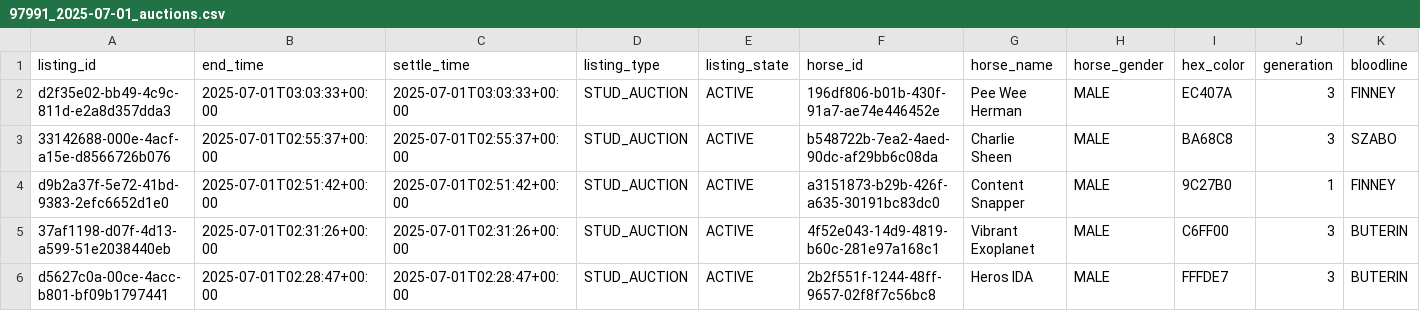
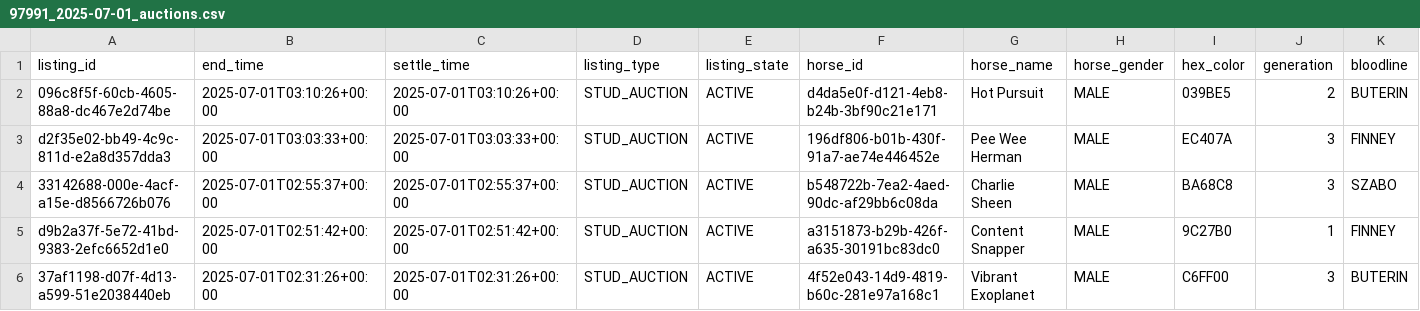
Before and after one commit to myblood-tempest/completed-auctions, a CSV file: 97991_2025-07-01_auctions.csv, drawn as a sheet; only a part is shown; the shorter side is filled out with more unchanged rows; rows hold the shown columns only; the diff names each change by its address in the sheet, - before the commit and + after, or states it on an @@ line.

Commit message:
Add 1 auction data files - 2025-06-30 19:12:11 UTC

```diff
--- a/97991_2025-07-01_auctions.csv
+++ b/97991_2025-07-01_auctions.csv
+row 2: 096c8f5f-60cb-4605-88a8-dc467e2d74be | 2025-07-01T03:10:26+00:00 | 2025-07-01T03:10:26+00:00 | STUD_AUCTION | ACTIVE | d4da5e0f-d121-4eb8-b24b-3bf90c21e171 | Hot Pursuit | MALE | 039BE5 | 2 | BUTERIN
```
Also changed, not shown: 1 other file.
